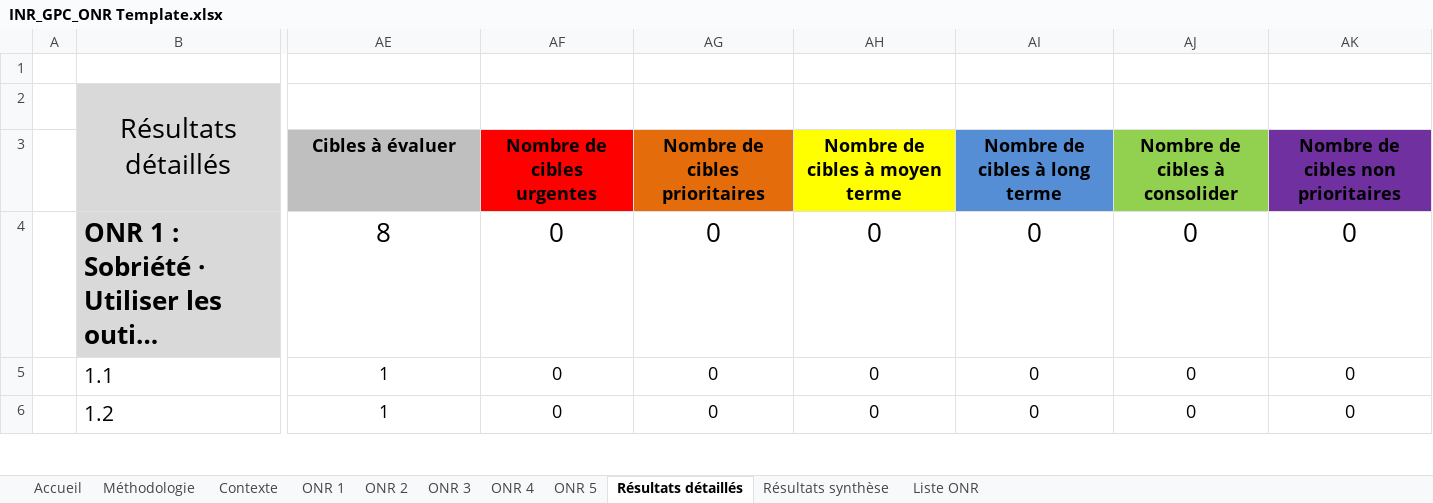
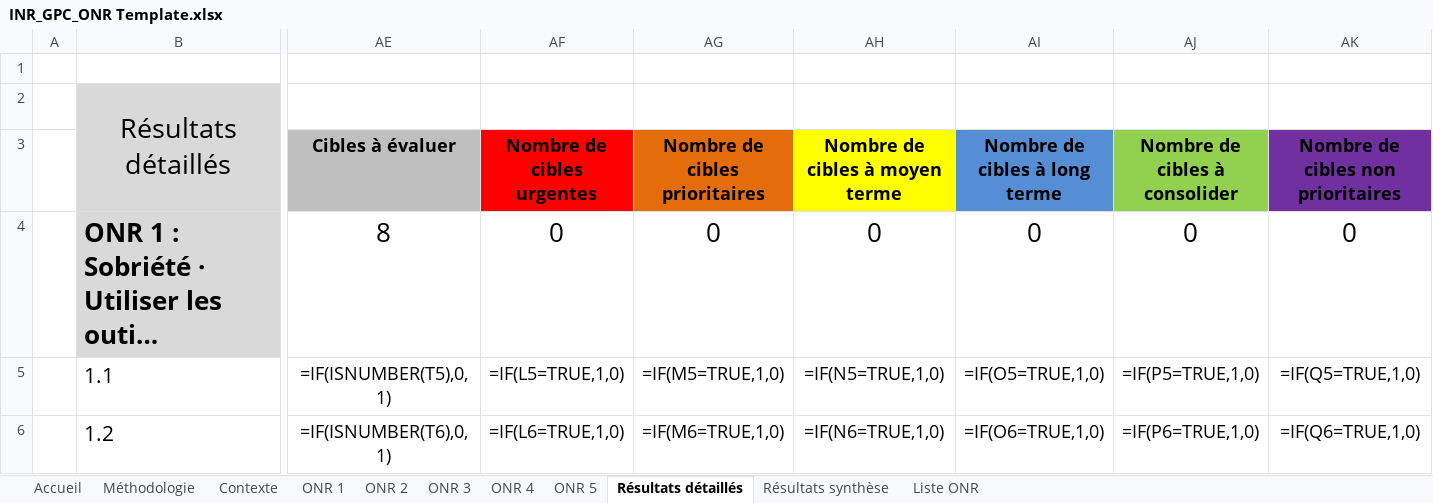
Before and after one commit to Institut-du-Numerique-Responsable/GPC-ONR, an Excel workbook: INR_GPC_ONR Template.xlsx, sheet Résultats détaillés, drawn as a sheet; only a part is shown, gaps mark what is left out; long unchanged cells end in …; values as stored, in another font and other column widths than the file's, no borders; formulas without a stored value are shown as written; charts and pictures and conditional formats not drawn; the diff covers the shown part only; the diff names each change by its address in the sheet, - before the commit and + after, or states it on an @@ line.

```diff
--- a/INR_GPC_ONR Template.xlsx (sheet Résultats détaillés)
+++ b/INR_GPC_ONR Template.xlsx (sheet Résultats détaillés)
-AE5 (Cibles à évaluer): 1
+AE5 (Cibles à évaluer): =IF(ISNUMBER(T5),0,1)
-AF5 (Nombre de cibles urgentes): 0
+AF5 (Nombre de cibles urgentes): =IF(L5=TRUE,1,0)
-AG5 (Nombre de cibles prioritaires): 0
+AG5 (Nombre de cibles prioritaires): =IF(M5=TRUE,1,0)
-AH5 (Nombre de cibles à moyen terme): 0
+AH5 (Nombre de cibles à moyen terme): =IF(N5=TRUE,1,0)
-AI5 (Nombre de cibles à long terme): 0
+AI5 (Nombre de cibles à long terme): =IF(O5=TRUE,1,0)
-AJ5 (Nombre de cibles à consolider): 0
+AJ5 (Nombre de cibles à consolider): =IF(P5=TRUE,1,0)
-AK5: 0
+AK5: =IF(Q5=TRUE,1,0)
-AE6 (Cibles à évaluer): 1
+AE6 (Cibles à évaluer): =IF(ISNUMBER(T6),0,1)
-AF6 (Nombre de cibles urgentes): 0
+AF6 (Nombre de cibles urgentes): =IF(L6=TRUE,1,0)
-AG6 (Nombre de cibles prioritaires): 0
+AG6 (Nombre de cibles prioritaires): =IF(M6=TRUE,1,0)
-AH6 (Nombre de cibles à moyen terme): 0
+AH6 (Nombre de cibles à moyen terme): =IF(N6=TRUE,1,0)
-AI6 (Nombre de cibles à long terme): 0
+AI6 (Nombre de cibles à long terme): =IF(O6=TRUE,1,0)
-AJ6 (Nombre de cibles à consolider): 0
+AJ6 (Nombre de cibles à consolider): =IF(P6=TRUE,1,0)
-AK6: 0
+AK6: =IF(Q6=TRUE,1,0)
```
Also changed, not shown: 349 edited cells elsewhere in this sheet, formulas that keep their value, charts or pictures, INR_GPC_ONR Exemple.xlsx, secteurs/collectivites/GPC-ONR_collectivites_Template.xlsx, 2 other files.
